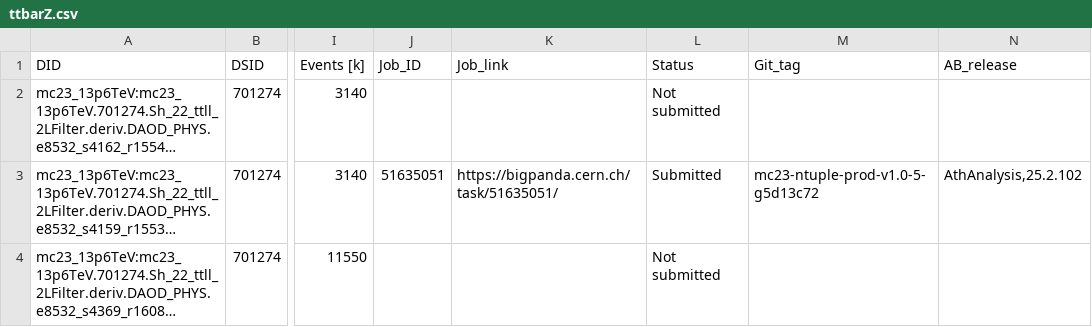
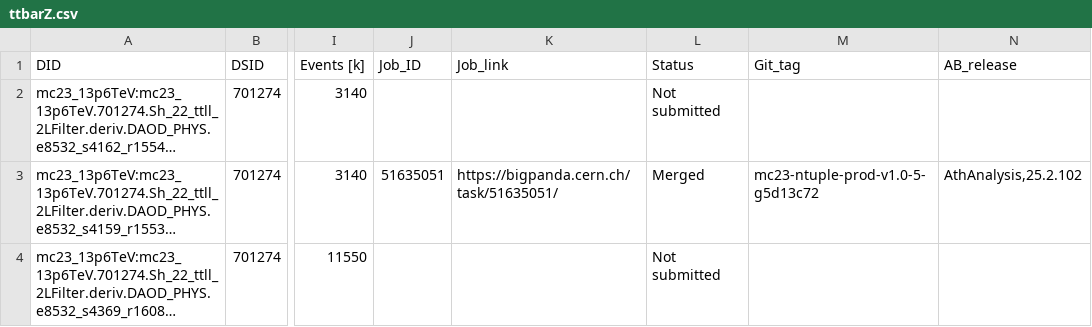
Before and after one commit to rsamconn/ZdZd_R3_production, a CSV file: data/ttbarZ.csv, drawn as a sheet; only a part is shown, gaps mark what is left out; long unchanged cells end in …; the diff names each change by its address in the sheet, - before the commit and + after, or states it on an @@ line.

Commit message:
Testing updating tracker from a different location.

```diff
--- a/data/ttbarZ.csv
+++ b/data/ttbarZ.csv
-L3 (Status): Submitted
+L3 (Status): Merged
```
